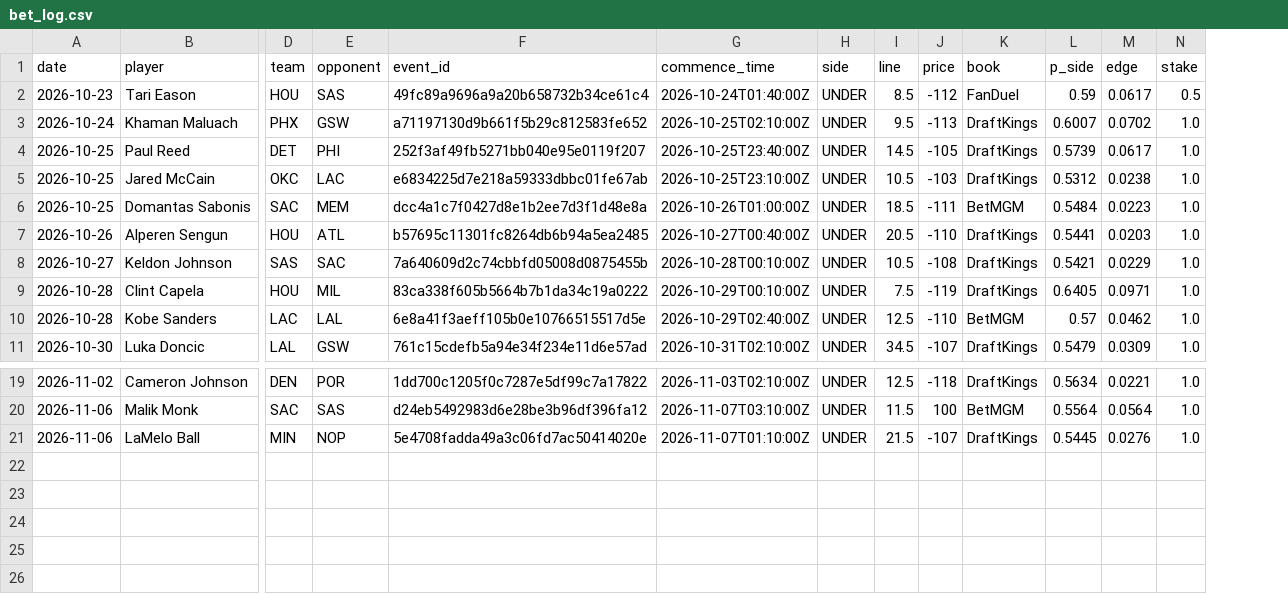
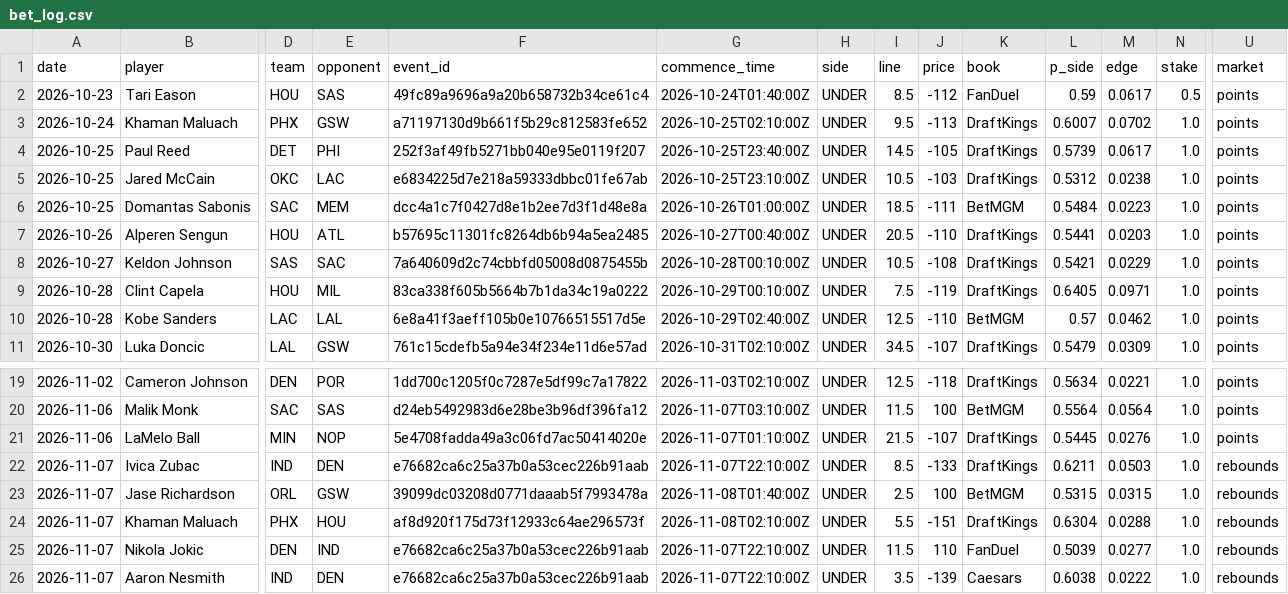
Before and after one commit to abeilke2002/belch-bets, a CSV file: odds_model/data/bet_log.csv, drawn as a sheet; only a part is shown, gaps mark what is left out; rows hold the shown columns only; the diff names each change by its address in the sheet, - before the commit and + after, or states it on an @@ line.

```diff
--- a/odds_model/data/bet_log.csv
+++ b/odds_model/data/bet_log.csv
+column U (market), rows 2-11: all points; rows 19-21: all points
+row 22: 2026-11-07 | Ivica Zubac | IND | DEN | e76682ca6c25a37b0a53cec226b91aab | 2026-11-07T22:10:00Z | UNDER | 8.5 | -133 | DraftKings | 0.6211 | 0.0503 | 1.0 | rebounds
+row 23: 2026-11-07 | Jase Richardson | ORL | GSW | 39099dc03208d0771daaab5f7993478a | 2026-11-08T01:40:00Z | UNDER | 2.5 | 100 | BetMGM | 0.5315 | 0.0315 | 1.0 | rebounds
+row 24: 2026-11-07 | Khaman Maluach | PHX | HOU | af8d920f175d73f12933c64ae296573f | 2026-11-08T02:10:00Z | UNDER | 5.5 | -151 | DraftKings | 0.6304 | 0.0288 | 1.0 | rebounds
+row 25: 2026-11-07 | Nikola Jokic | DEN | IND | e76682ca6c25a37b0a53cec226b91aab | 2026-11-07T22:10:00Z | UNDER | 11.5 | 110 | FanDuel | 0.5039 | 0.0277 | 1.0 | rebounds
+row 26: 2026-11-07 | Aaron Nesmith | IND | DEN | e76682ca6c25a37b0a53cec226b91aab | 2026-11-07T22:10:00Z | UNDER | 3.5 | -139 | Caesars | 0.6038 | 0.0222 | 1.0 | rebounds
```
Also changed, not shown: 24 other files.
